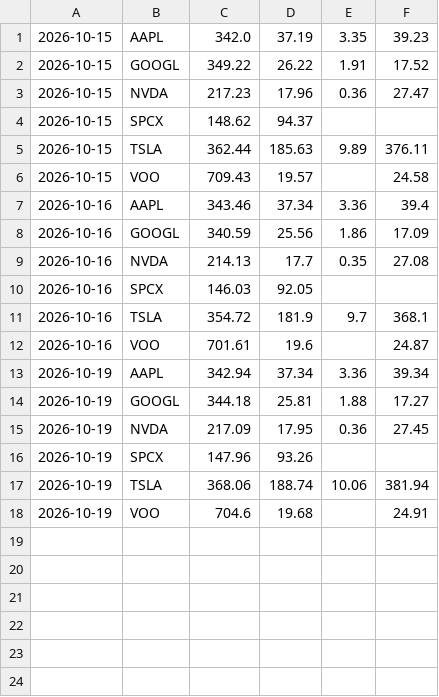
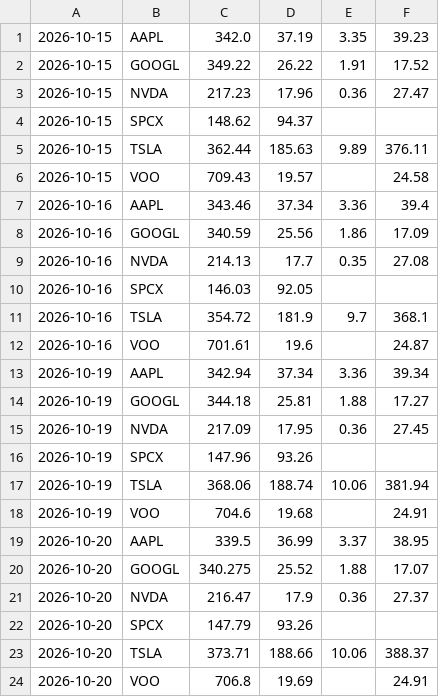
Before and after one commit to chaper123/market-data, a CSV file: data/valuation/us_history.csv, drawn as a sheet; the diff names each change by its address in the sheet, - before the commit and + after, or states it on an @@ line.

```diff
--- a/data/valuation/us_history.csv
+++ b/data/valuation/us_history.csv
+row 19: 2026-10-20 | AAPL | 339.5 | 36.99 | 3.37 | 38.95
+row 20: 2026-10-20 | GOOGL | 340.275 | 25.52 | 1.88 | 17.07
+row 21: 2026-10-20 | NVDA | 216.47 | 17.9 | 0.36 | 27.37
+row 22: 2026-10-20 | SPCX | 147.79 | 93.26
+row 23: 2026-10-20 | TSLA | 373.71 | 188.66 | 10.06 | 388.37
+row 24: 2026-10-20 | VOO | 706.8 | 19.69 |  | 24.91
```
Also changed, not shown: data/chips/tw_insti.csv, data/macro/DXY.csv, 34 other files.
